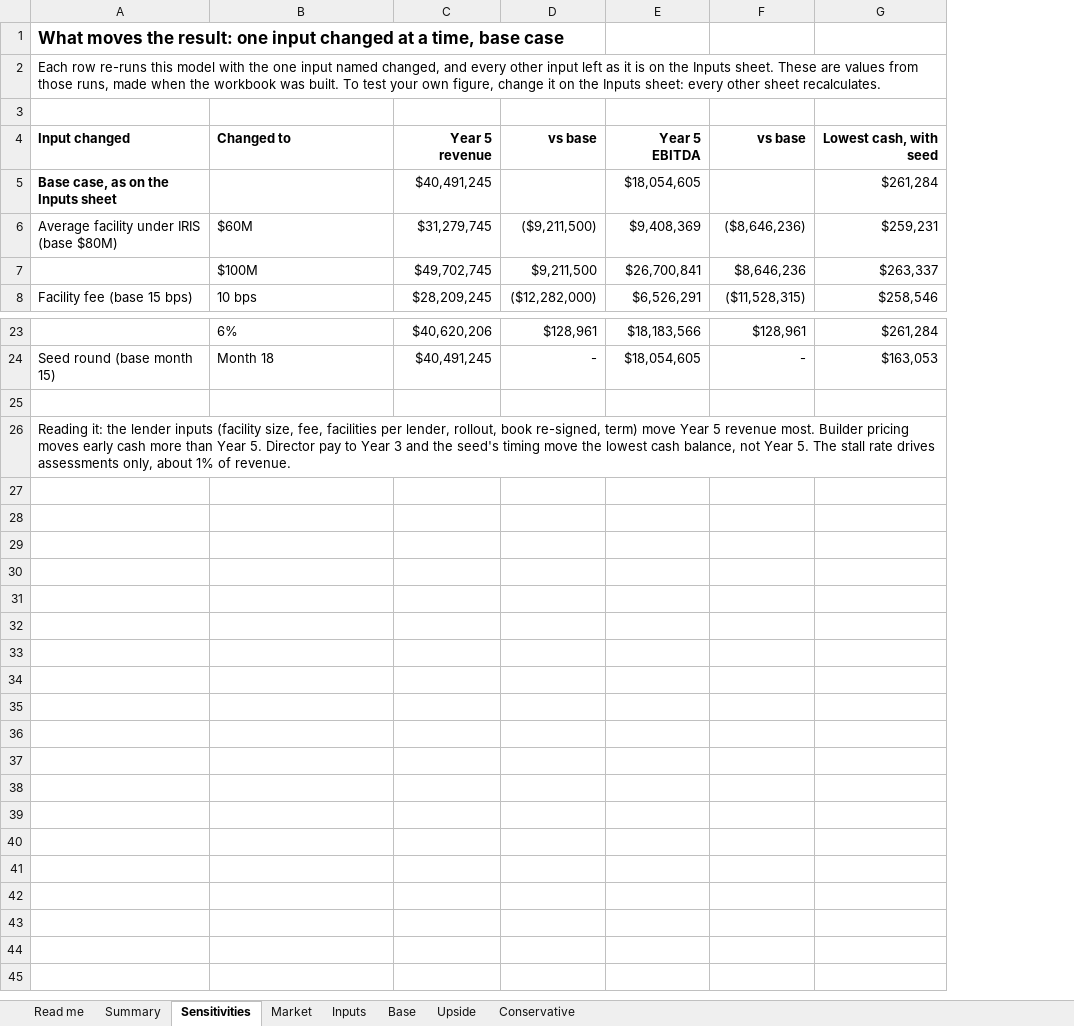
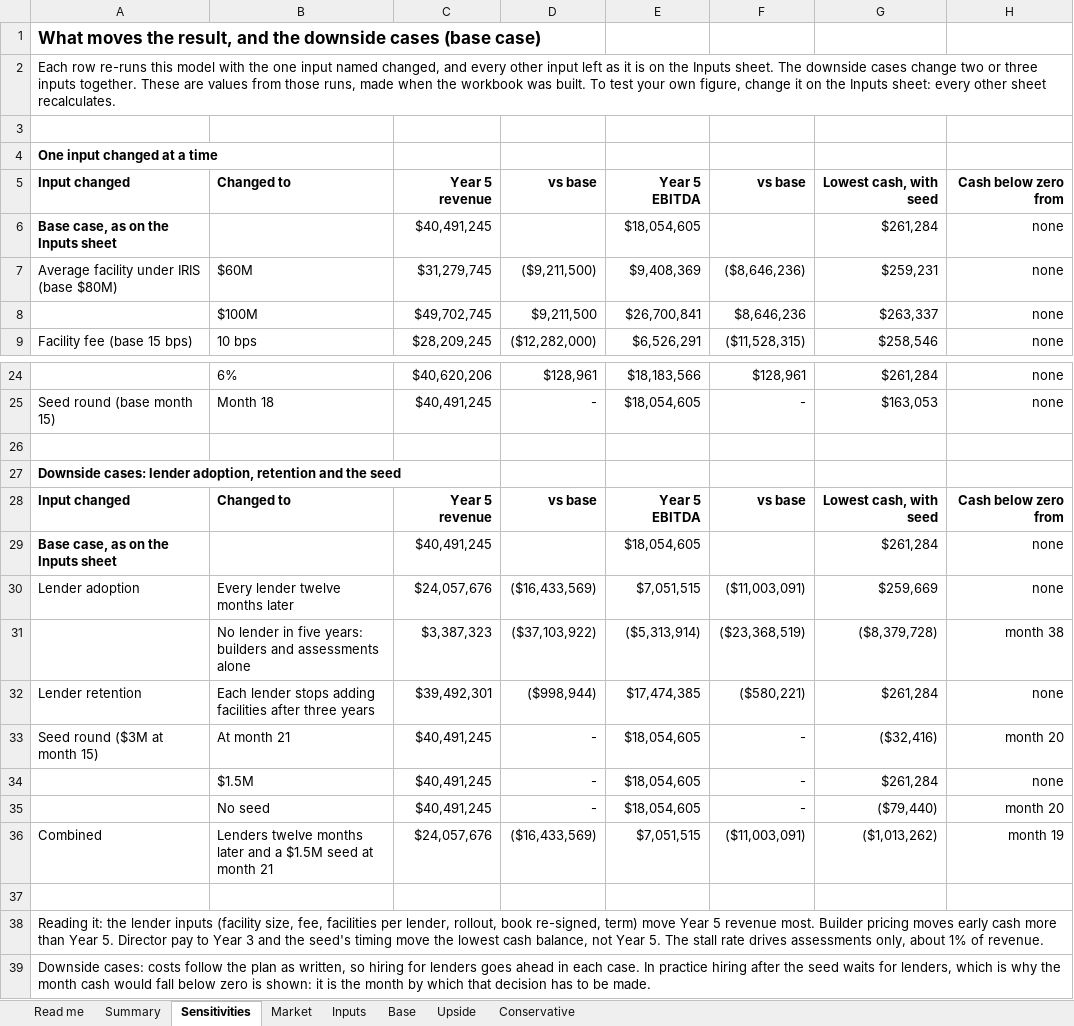
Before and after one commit to IRISPROJECTINTELLIGENCE/IRIS-DECK, an Excel workbook: financial-model/IRIS_model_5y.xlsx, sheet Sensitivities, drawn as a sheet; only a part is shown, gaps mark what is left out; values as stored, in another font and other column widths than the file's, no borders; addresses are those after the commit; the diff names each change by its address in the sheet, - before the commit and + after, or states it on an @@ line.

```diff
--- a/financial-model/IRIS_model_5y.xlsx (sheet Sensitivities)
+++ b/financial-model/IRIS_model_5y.xlsx (sheet Sensitivities)
+column H, rows 5-9: Cash below zero from | none | none | none | none; rows 24-25: none | none
-A1: …moves the result: one input changed at a time, base case
+A1: …moves the result, and the downside cases (base case)
-A2: …Inputs sheet. These are…
+A2: …Inputs sheet. The downside cases change two or three inputs together. These are…
+row 4: One input changed at a time
+row 27: Downside cases: lender adoption, retention and the seed
+row 28: Input changed | Changed to | Year 5 revenue | vs base | Year 5 EBITDA | vs base | Lowest cash, with seed | Cash below zero from
+row 29: Base case, as on the Inputs sheet |  | $40,491,245 |  | $18,054,605 |  | $261,284 | none
+row 30: Lender adoption | Every lender twelve months later | $24,057,676 | ($16,433,569) | $7,051,515 | ($11,003,091) | $259,669 | none
+row 31:  | No lender in five years: builders and assessments alone | $3,387,323 | ($37,103,922) | ($5,313,914) | ($23,368,519) | ($8,379,728) | month 38
+row 32: Lender retention | Each lender stops adding facilities after three years | $39,492,301 | ($998,944) | $17,474,385 | ($580,221) | $261,284 | none
+row 33: Seed round ($3M at month 15) | At month 21 | $40,491,245 | - | $18,054,605 | - | ($32,416) | month 20
+row 34:  | $1.5M | $40,491,245 | - | $18,054,605 | - | $261,284 | none
+row 35:  | No seed | $40,491,245 | - | $18,054,605 | - | ($79,440) | month 20
+row 36: Combined | Lenders twelve months later and a $1.5M seed at month 21 | $24,057,676 | ($16,433,569) | $7,051,515 | ($11,003,091) | ($1,013,262) | month 19
+row 37: (empty)
+row 39: Downside cases: costs follow the plan as written, so hiring for lenders goes ahead in each case. In practice hiring after the seed waits for lenders, which is why the month cash would fall below zero is shown: it is the month by which that decision has to be made.
```
Also changed, not shown: sheet Conservative, sheet Upside, sheet Base, sheet Summary, sheet Market, sheet Inputs, 1 more sheet, formulas that keep their value, 35 other files.
